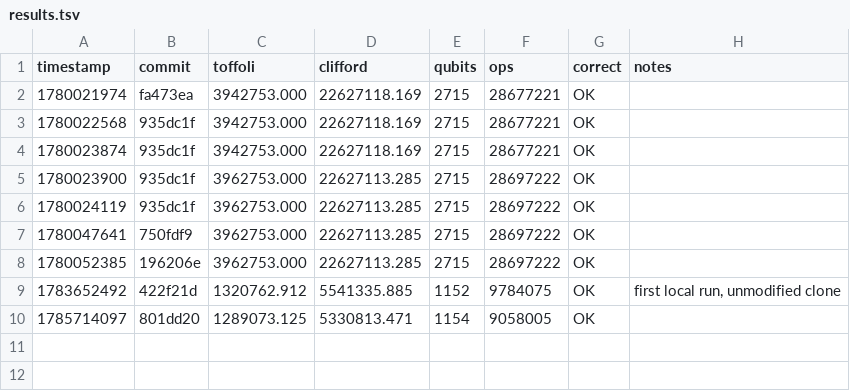
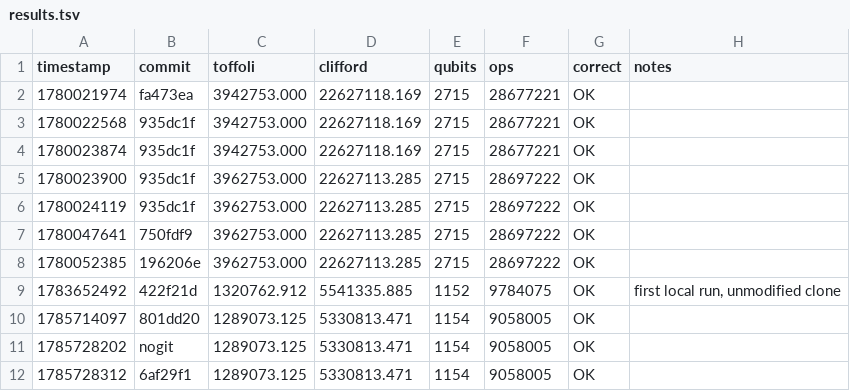
Before and after one commit to austinamissah/ecdsa-circuit-optimization, a TSV file: results.tsv, drawn as a sheet; the diff names each change by its address in the sheet, - before the commit and + after, or states it on an @@ line.

Commit message:
Validate the nonce screen: 199/199 exact agreement with the full harness
The screen passes its correctness gate. It reproduces the harness's per-nonce
classical mismatch COUNT -- not merely the clean/dirty verdict -- on all 199
non-control nonces from the lambda sweep. The paired difference
(screen - harness) is a single spike at zero: min 0, max 0, mean 0.000000,
zero nonzero entries, totals agreeing at 3,230 on both sides. All 199 produced
distinct stream fingerprints, so the tail patch reached the stream every time.

Evidence committed as docs/data/screen-gate-801dd20-paired.tsv (per-nonce
harness vs screen with the difference column) and screen-gate-801dd20.tsv
(raw output). The source is byte-identical to what was built and gated.

Measured uncontended, and this corrects an earlier figure. A full
./benchmark.sh is 110 s/nonce, not 61 s: build_circuit 59 s + eval_circuit
57 s, measured separately. The earlier 61 s was taken on a cold machine early
in the session; this laptop throttles under sustained load, so 110 s is the
settled figure. The screen runs ~55 s/nonce in count mode and ~12 s/nonce in
ladder mode, i.e. ~9x the harness.

The saving is the rebuild, not the simulation. point_add::build() is ~59 s and
the harness pays it on every trial; the screen pays it once per process and
then patches the 96-op tail in place, cloning a pre-absorbed SHAKE256 state so
each nonce hashes 5,376 bytes instead of ~507 MB. Batching nonces per
invocation is therefore essential.

Header and README updated from "UNBUILT AND UNVALIDATED" to the gate result,
with the limitation restated: this covers the classical channel only, so with
lambda_phase_only = 3.80 a screen hit is a CANDIDATE needing full-harness
confirmation at roughly 45 candidates per true seed, never a clean seed. The
gate must be re-run against any new circuit head.

```diff
--- a/results.tsv
+++ b/results.tsv
+row 11: 1785728202 | nogit | 1289073.125 | 5330813.471 | 1154 | 9058005 | OK
+row 12: 1785728312 | 6af29f1 | 1289073.125 | 5330813.471 | 1154 | 9058005 | OK
```
Also changed, not shown: 4 other files.
